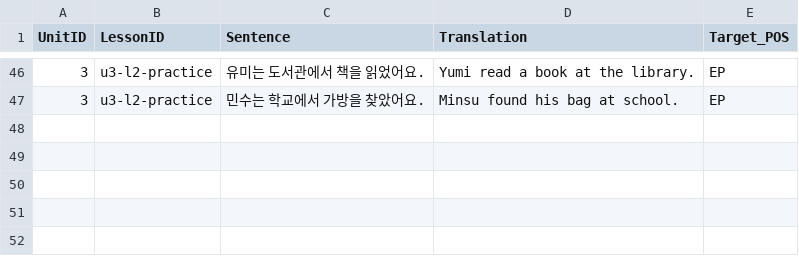
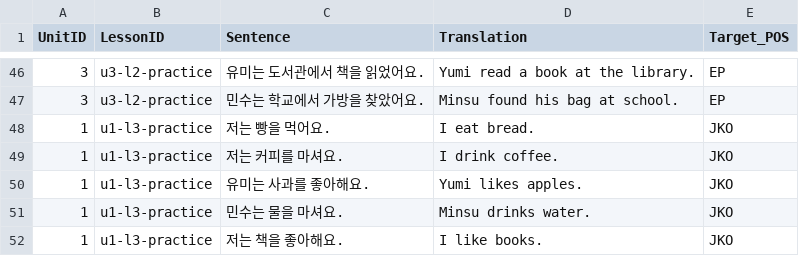
Before and after one commit to oghdy/Maru2026, a CSV file: backend/admin-tools/kiwi-generator/curriculum.csv, drawn as a sheet; only a part is shown, gaps mark what is left out.

```diff
--- a/backend/admin-tools/kiwi-generator/curriculum.csv
+++ b/backend/admin-tools/kiwi-generator/curriculum.csv
@@ -47 +47,6 @@ UnitID,LessonID,Sentence,Translation,Target_POS
 3,u3-l2-practice,민수는 학교에서 가방을 찾았어요.,Minsu found his bag at school.,EP
+1,u1-l3-practice,저는 빵을 먹어요.,I eat bread.,JKO
+1,u1-l3-practice,저는 커피를 마셔요.,I drink coffee.,JKO
+1,u1-l3-practice,유미는 사과를 좋아해요.,Yumi likes apples.,JKO
+1,u1-l3-practice,민수는 물을 마셔요.,Minsu drinks water.,JKO
+1,u1-l3-practice,저는 책을 좋아해요.,I like books.,JKO
```
Also changed, not shown: 6 other files.
